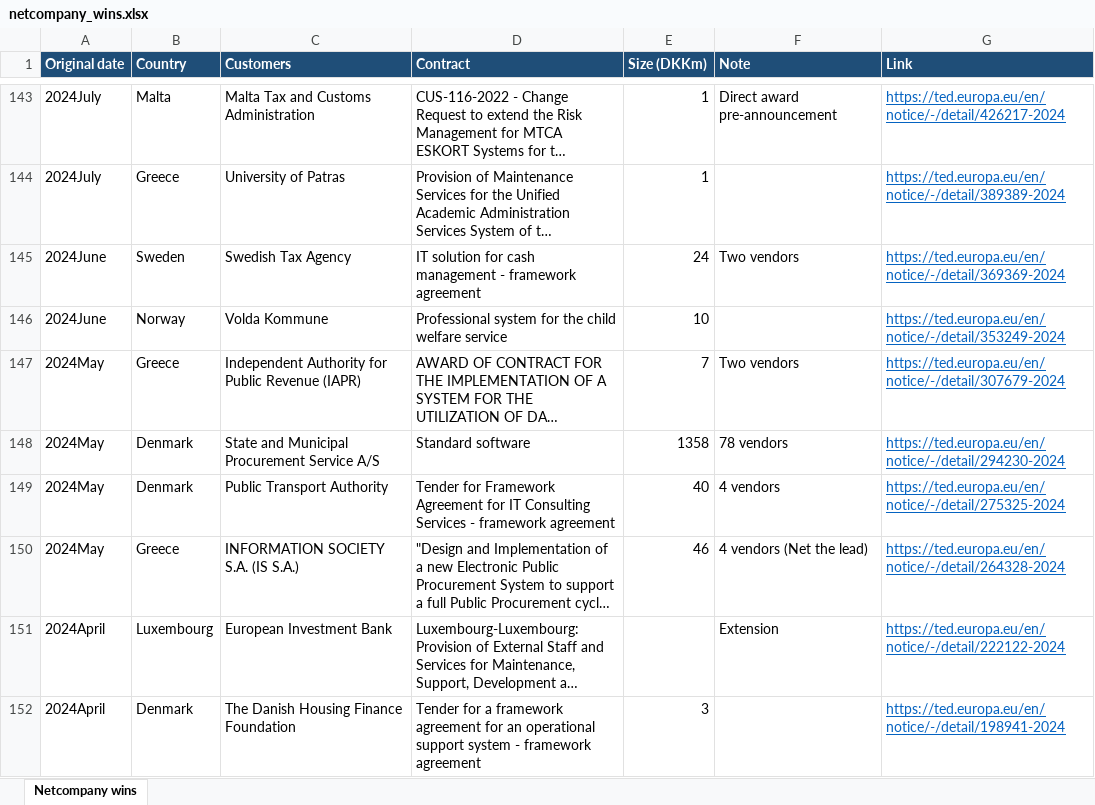
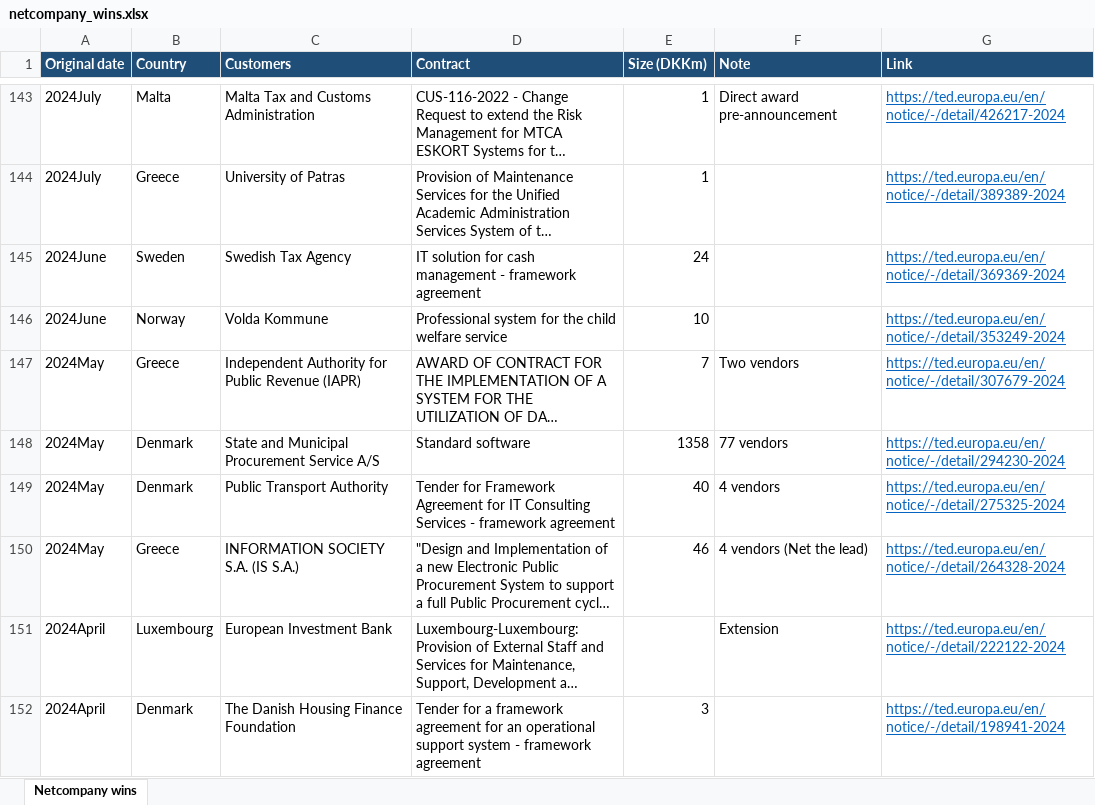
Before and after one commit to christianbork/netcompany-monitor, an Excel workbook: data/netcompany_wins.xlsx, sheet Netcompany wins, drawn as a sheet; only a part is shown, gaps mark what is left out; long unchanged cells end in …; values as stored, in another font and other column widths than the file's, no borders; the diff covers the shown part only; the diff names each change by its address in the sheet, - before the commit and + after, or states it on an @@ line.

```diff
--- a/data/netcompany_wins.xlsx (sheet Netcompany wins)
+++ b/data/netcompany_wins.xlsx (sheet Netcompany wins)
-F145 (Note): Two vendors
+F145 (Note): (empty)
-F148 (Note): 78 vendors
+F148 (Note): 77 vendors
```
Also changed, not shown: 14 edited cells elsewhere in this sheet, 1 other file.
